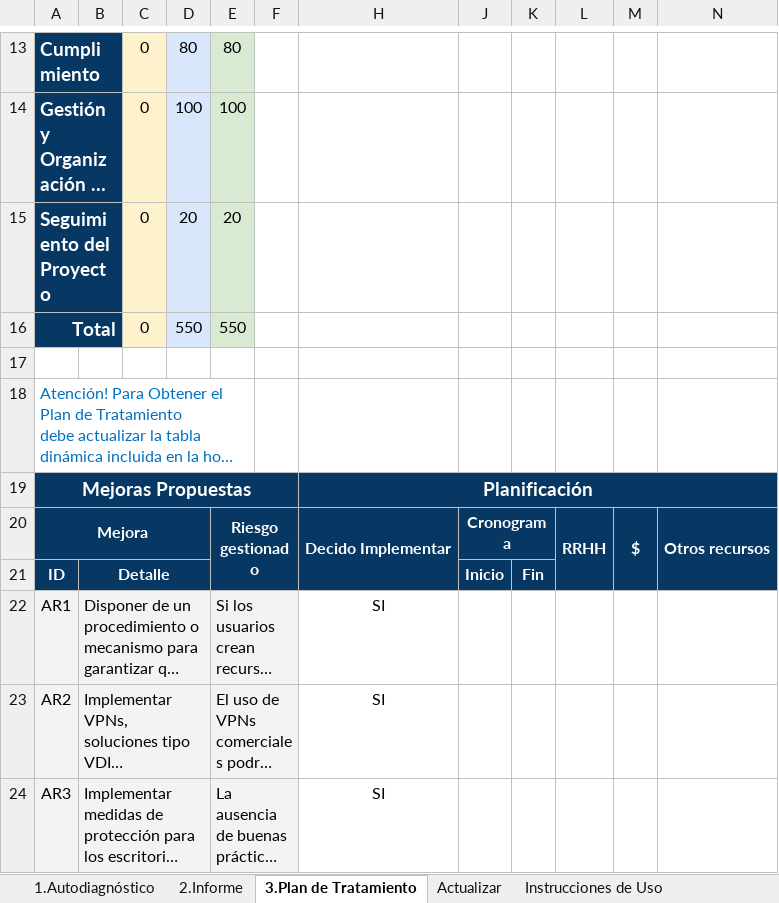
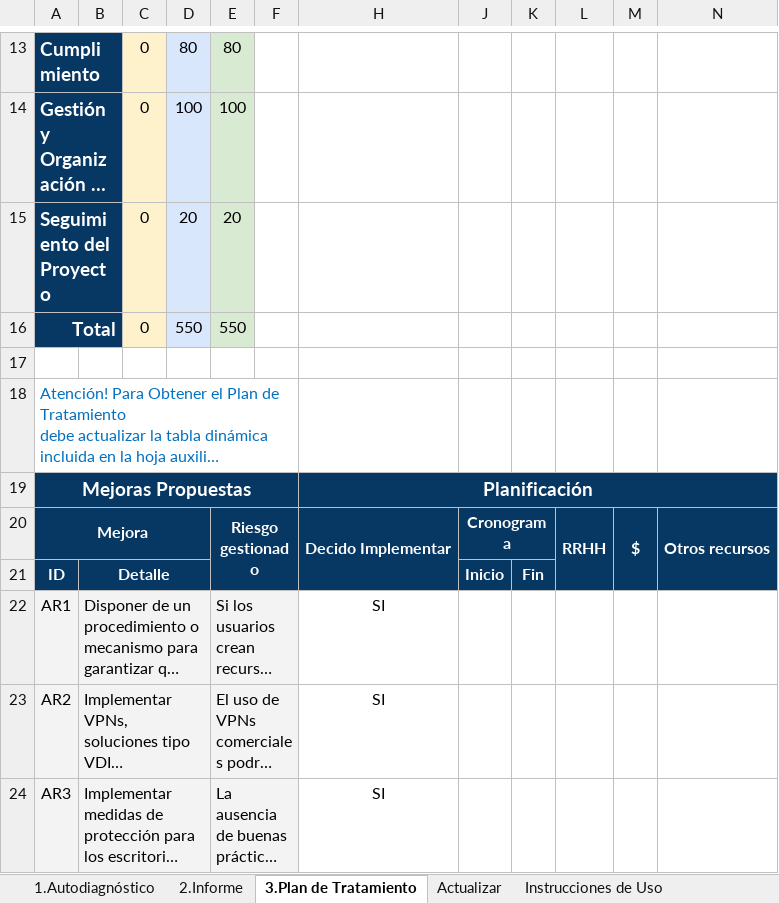
Before and after one commit to seguinfo/KATS, an Excel workbook: KATS-Autodiagnostico-Teletrabajo-Seguro.v1.0.xlsx, sheet 3.Plan de Tratamiento, drawn as a sheet; only a part is shown, gaps mark what is left out; long unchanged cells end in …; values as stored, in another font and other column widths than the file's, no borders; charts and pictures not drawn; the diff names each change by its address in the sheet, - before the commit and + after, or states it on an @@ line.

Commit message:
Cambios menores

```diff
--- a/KATS-Autodiagnostico-Teletrabajo-Seguro.v1.0.xlsx (sheet 3.Plan de Tratamiento)
+++ b/KATS-Autodiagnostico-Teletrabajo-Seguro.v1.0.xlsx (sheet 3.Plan de Tratamiento)
-A18:E18 merged
+A18:F18 merged
```
Also changed, not shown: charts or pictures.
